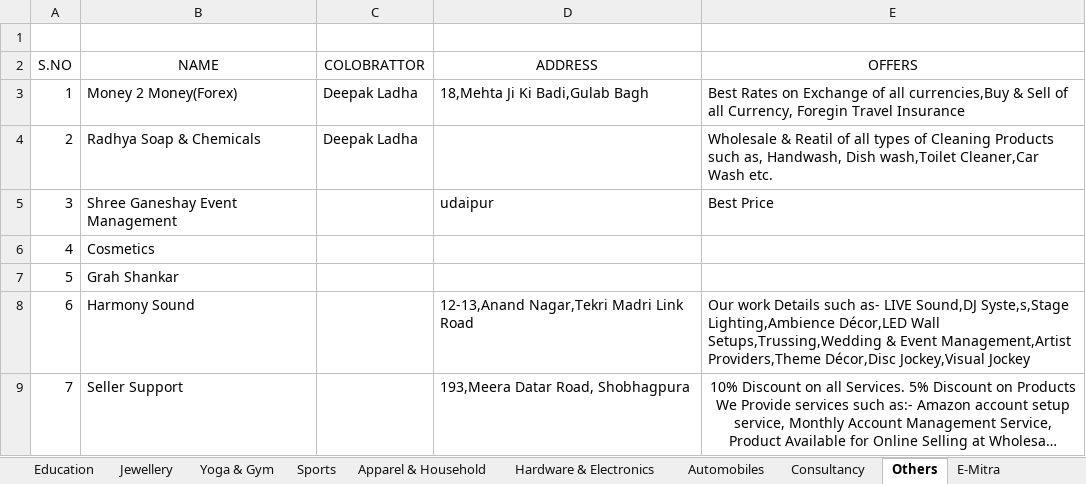
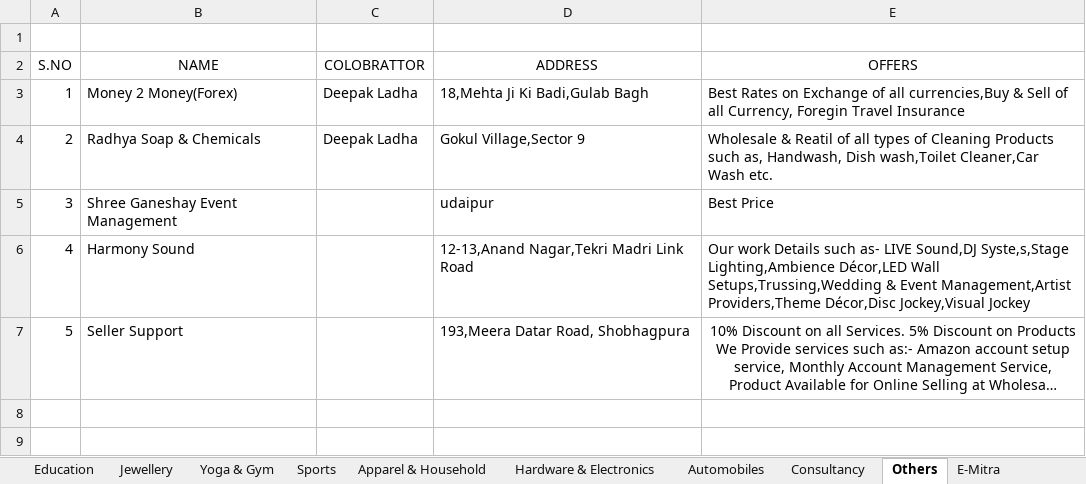
Before and after one commit to mehulmj/MaheshwariPowerCards, an Excel workbook: src/mpc.xlsx, sheet Others, drawn as a sheet; long unchanged cells end in …; values as stored, in another font and other column widths than the file's, no borders; removed rows and columns are numbered as before the commit, all else as after; the diff names each change by its address in the sheet, - before the commit and + after, or states it on an @@ line.

```diff
--- a/src/mpc.xlsx (sheet Others)
+++ b/src/mpc.xlsx (sheet Others)
-D4 (ADDRESS): (empty)
+D4 (ADDRESS): Gokul Village,Sector 9
-row 6: 4 | Cosmetics
-row 7: 5 | Grah Shankar
@@ column A (S.NO) renumbered from row 6 down @@
```
Also changed, not shown: sheet Yoga & Gym, sheet Consultancy, sheet Medical Store, sheet Hardware & Electronics, sheet Apparel & Household, sheet Automobiles, 9 more sheets, other sheet tabs.
